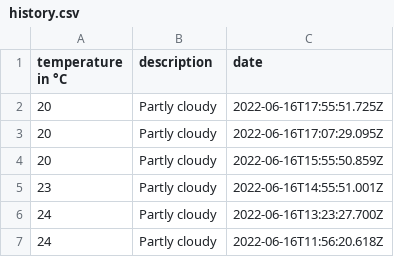
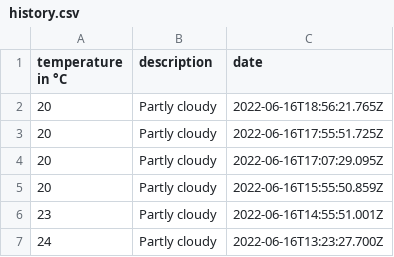
Before and after one commit to 102/omsk-weather, a CSV file: history.csv, drawn as a sheet; only a part is shown; the shorter side is filled out with more unchanged rows; the diff names each change by its address in the sheet, - before the commit and + after, or states it on an @@ line.

Commit message:
Flat: latest data (2022-06-16T18:56:21.926Z) {   "date": "2022-06-16T18:56:21.926Z",   "files": [     {       "name": "history.csv",       "deltaBytes": 43,       "source": "https://goweather.herokuapp.com/weather/omsk"     }   ] }

```diff
--- a/history.csv
+++ b/history.csv
+row 2: 20 | Partly cloudy | 2022-06-16T18:56:21.765Z
```
